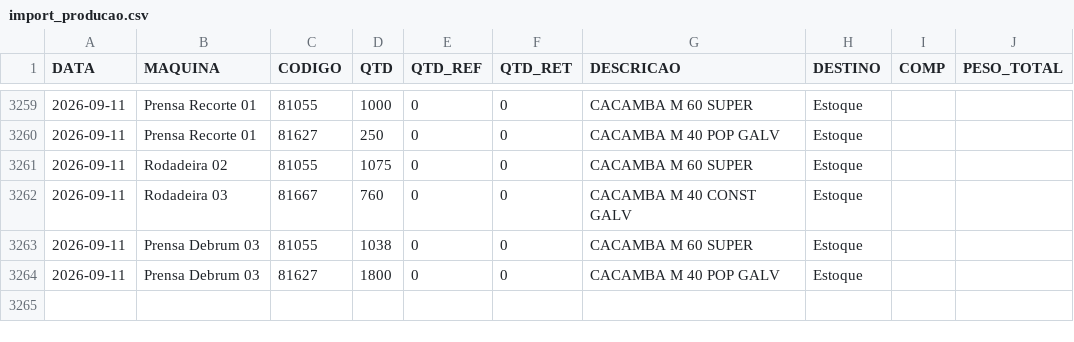
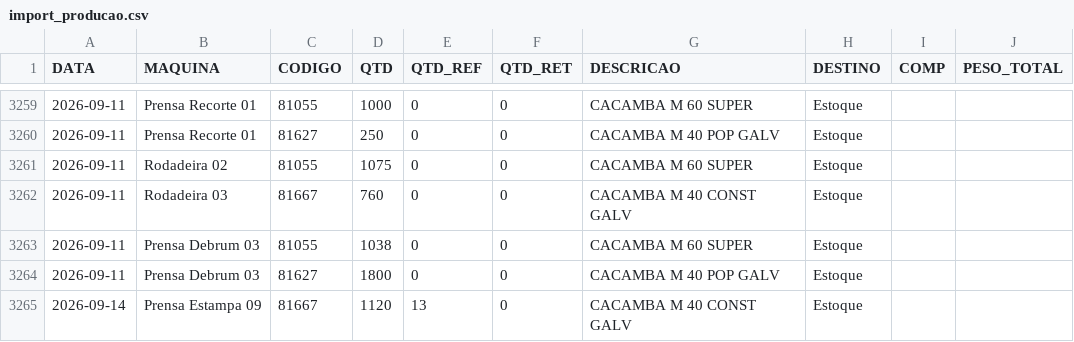
Before and after one commit to serginhonem-pixel/oeemetalosa, a CSV file: data-import/import_producao.csv, drawn as a sheet; only a part is shown, gaps mark what is left out; the diff names each change by its address in the sheet, - before the commit and + after, or states it on an @@ line.

```diff
--- a/data-import/import_producao.csv
+++ b/data-import/import_producao.csv
+row 3265: 2026-09-14 | Prensa Estampa 09 | 81667 | 1120 | 13 | 0 | CACAMBA M 40 CONST GALV | Estoque
```
Also changed, not shown: 2 other files.
